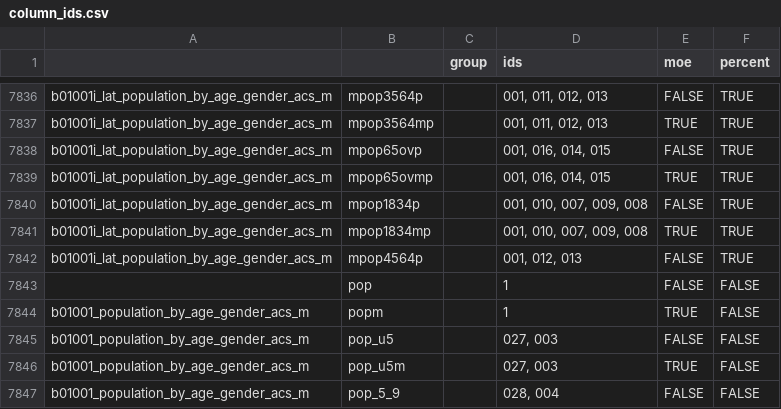
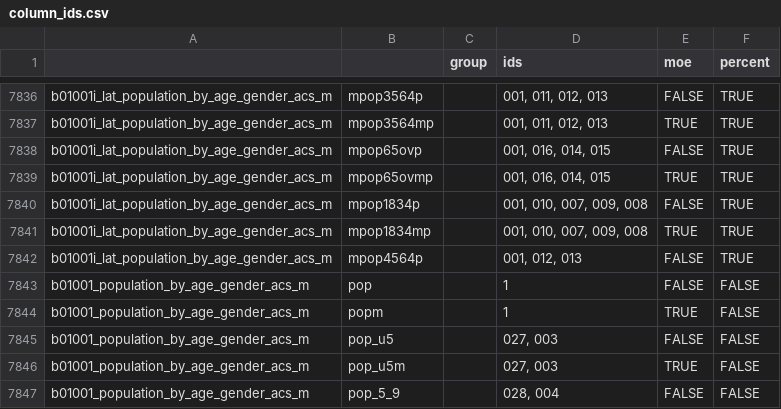
Before and after one commit to seleanridley/acs-collection, a CSV file: csv/column_ids.csv, drawn as a sheet; only a part is shown, gaps mark what is left out.

```diff
--- a/csv/column_ids.csv
+++ b/csv/column_ids.csv
@@ -7842,3 +7842,3 @@ b01001i_lat_population_by_age_gender_acs_m,mpop1834mp,,"001, 010, 007, 009, 008"
 b01001i_lat_population_by_age_gender_acs_m,mpop4564p,,"001, 012, 013",FALSE,TRUE
-,pop,,1,FALSE,FALSE
+b01001_population_by_age_gender_acs_m,pop,,1,FALSE,FALSE
 b01001_population_by_age_gender_acs_m,popm,,1,TRUE,FALSE
```
Also changed, not shown: 6 other files.
